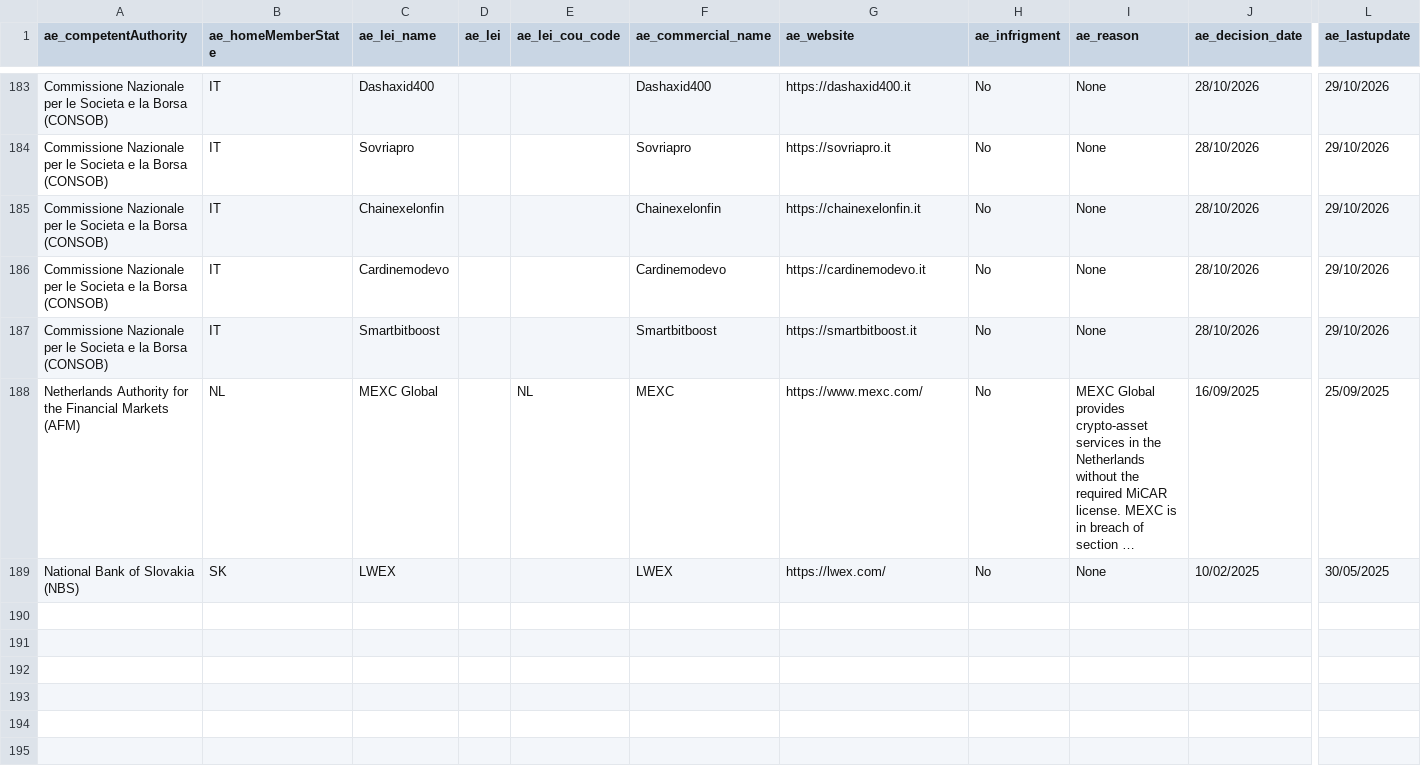
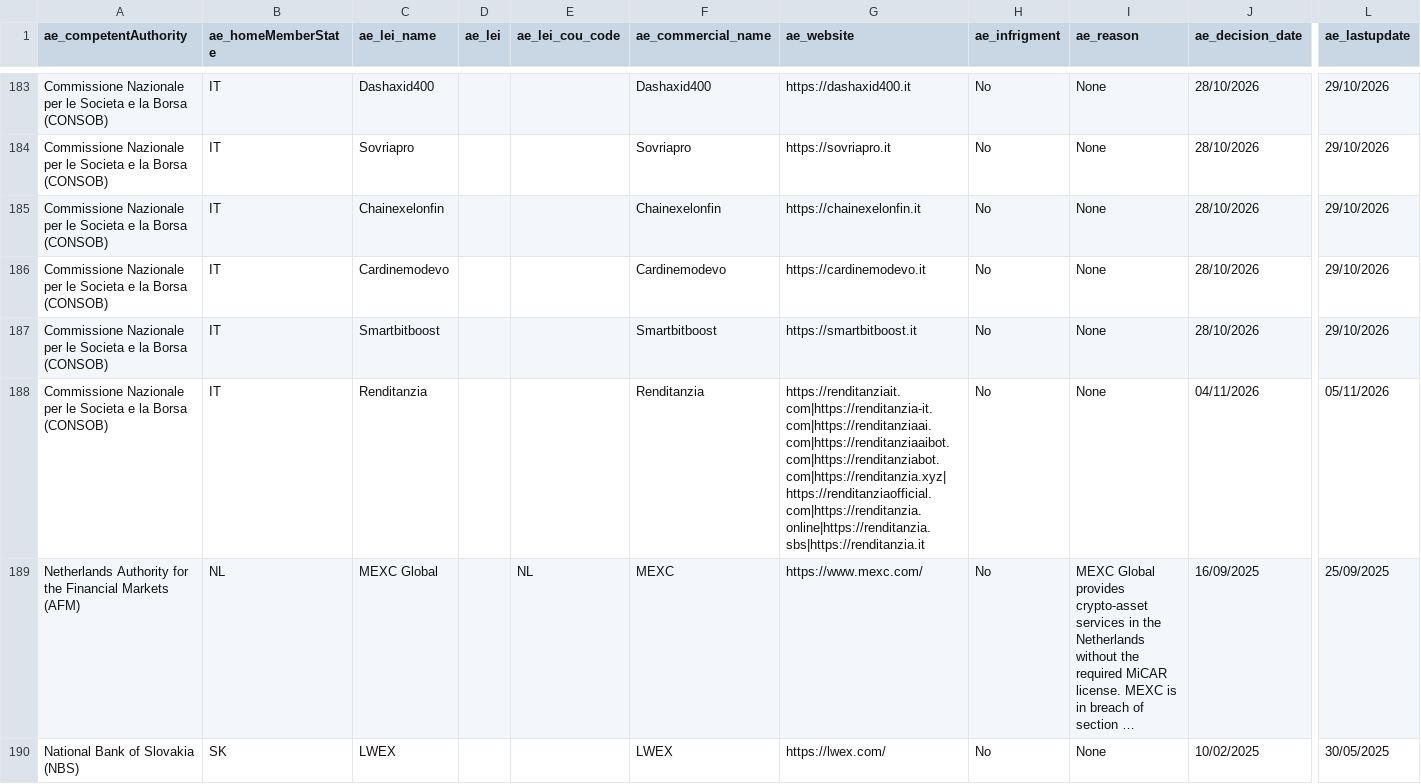
Before and after one commit to CASP-Tracker/mica-register-data, a CSV file: source/NCASP.csv, drawn as a sheet; only a part is shown, gaps mark what is left out; long unchanged cells end in …; rows hold the shown columns only; the diff names each change by its address in the sheet, - before the commit and + after, or states it on an @@ line.

Commit message:
ESMA refresh 2026-11-05: 389 -> 394 CASPs (5 added, 0 removed), NCASP 188 -> 189 (1 added), EMT and ART unchanged
CASPs added: Capricorn Capital GmbH & Co. KG (DE, BaFin), Sparkasse Bank Malta Plc (MT, MFSA),
Tatra banka (SK, NBS), VR Bank Amberg-Sulzbach eG (DE, BaFin), VR-Bank Ostalb eG (DE, BaFin).

Renamed in the source (same LEI, display name and slug changed): Amdax B.V., D2X Group N.V.,
Digital Currency Services (HappyCoins), EU Internet Ventures (OSL Pay, WisPay), Monflo (Monflow B.V.).

Updated entries: Change Securities (new address, record stamp), Fazil Crypto (passporting widened
from 1 to 30 countries), DonauCapital Wertpapier (1 to 5 countries), Societe Generale Forge (record
stamp changed), Firefish (legal name punctuation), plus the source comment field on further French
AMF entries.

NCASP warning list: 1 new CONSOB (IT) entry, Renditanzia.

```diff
--- a/source/NCASP.csv
+++ b/source/NCASP.csv
+row 188: Commissione Nazionale per le Societa e la Borsa (CONSOB) | IT | Renditanzia |  |  | Renditanzia | https://renditanziait.com|https://renditanzia-it.com|https://renditanziaai.com|https://renditanziaaibot.com|https://renditanziabot.com|https://renditanzia.xyz| https://renditanziaofficial.com|https://renditanzia.online|https://renditanzia.sbs|https://renditanzia.it | No | None | 04/11/2026 | 05/11/2026
```
Also changed, not shown: source/CASPS.csv, 4 other files.
